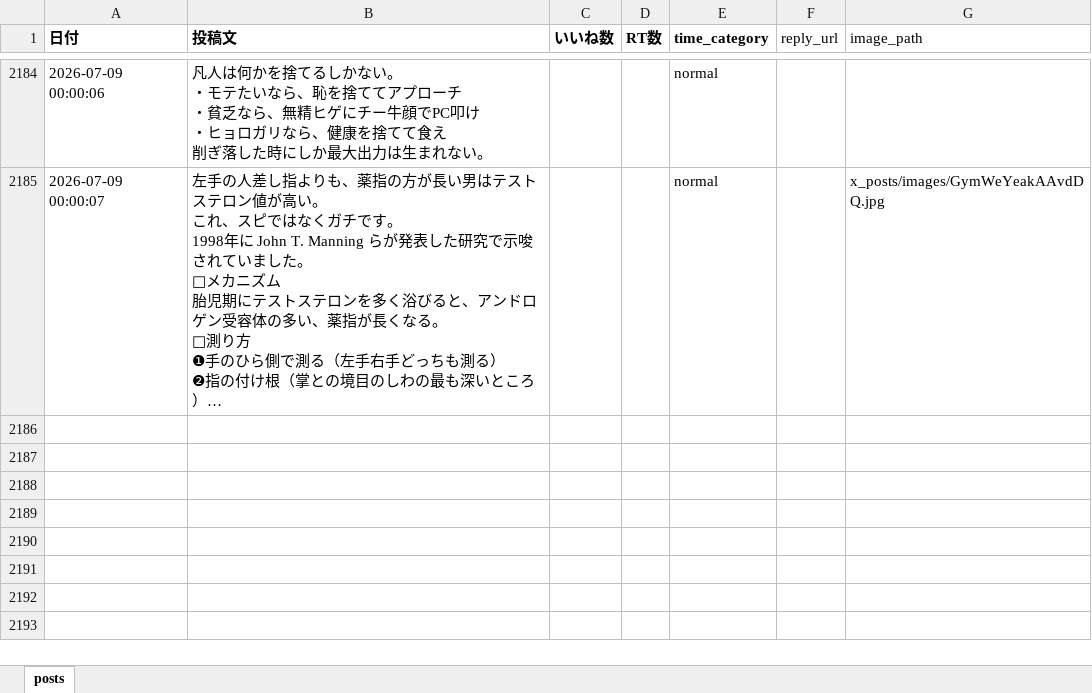
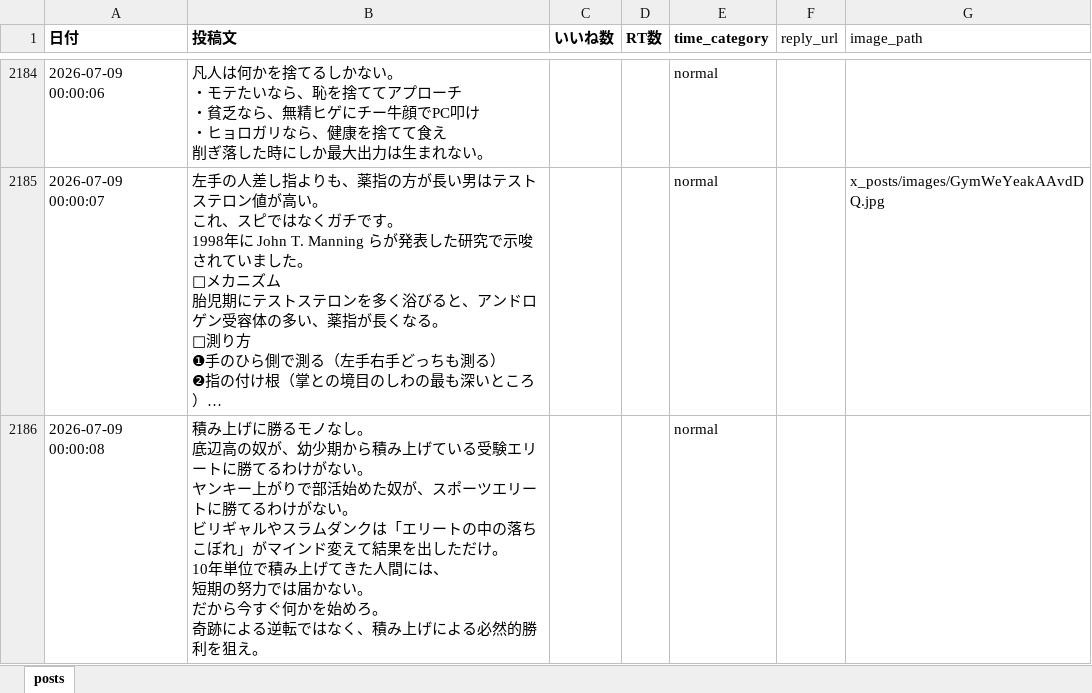
Before and after one commit to kotablog23-hub/sigma-auto-post, an Excel workbook: x_posts/posts_categorized.xlsx, sheet posts, drawn as a sheet; only a part is shown, gaps mark what is left out; long unchanged cells end in …; values as stored, in another font and other column widths than the file's, no borders; ↵ is a line break in a cell; the diff names each change by its address in the sheet, - before the commit and + after, or states it on an @@ line.

```diff
--- a/x_posts/posts_categorized.xlsx (sheet posts)
+++ b/x_posts/posts_categorized.xlsx (sheet posts)
+row 2186: 2026-07-09 00:00:08 | 積み上げに勝るモノなし。 ↵ 底辺高の奴が、幼少期から積み上げている受験エリートに勝てるわけがない。 ↵ ヤンキー上がりで部活始めた奴が、スポーツエリートに勝てるわけがない。 ↵ ビリギャルやスラムダンクは「エリートの中の落ちこぼれ」がマインド変えて結果を出しただけ。 ↵ 10年単位で積み上げてきた人間には、 ↵ 短期の努力では届かない。 ↵ だから今すぐ何かを始めろ。 ↵ 奇跡による逆転ではなく、積み上げによる必然的勝利を狙え。 |  |  | normal
```
